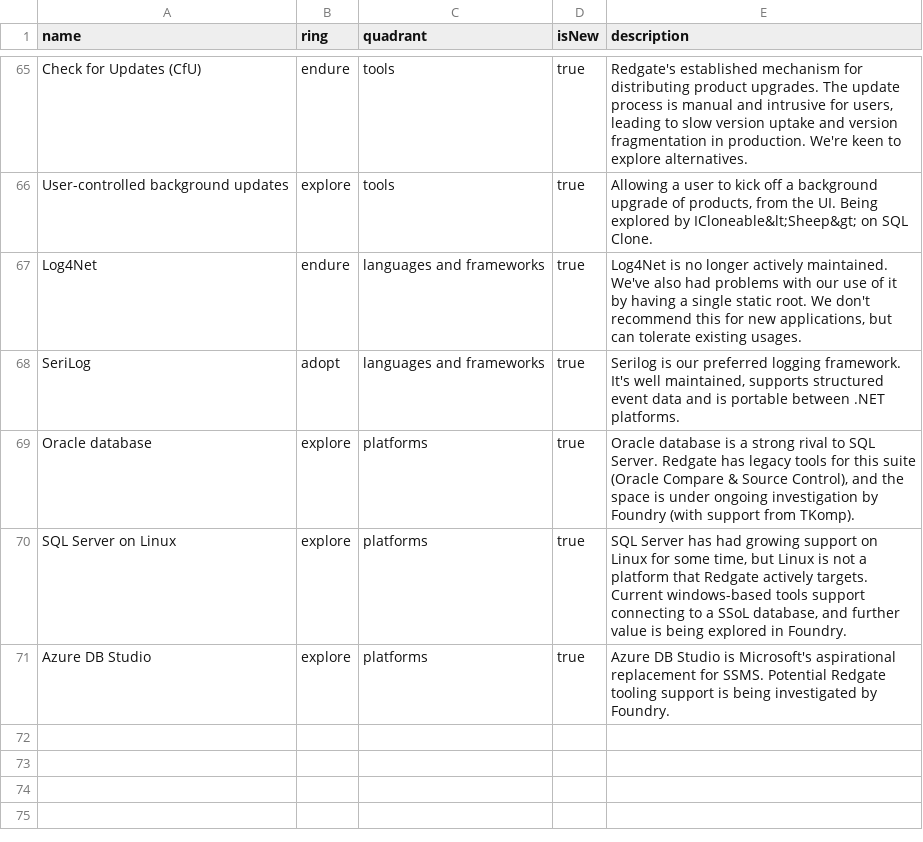
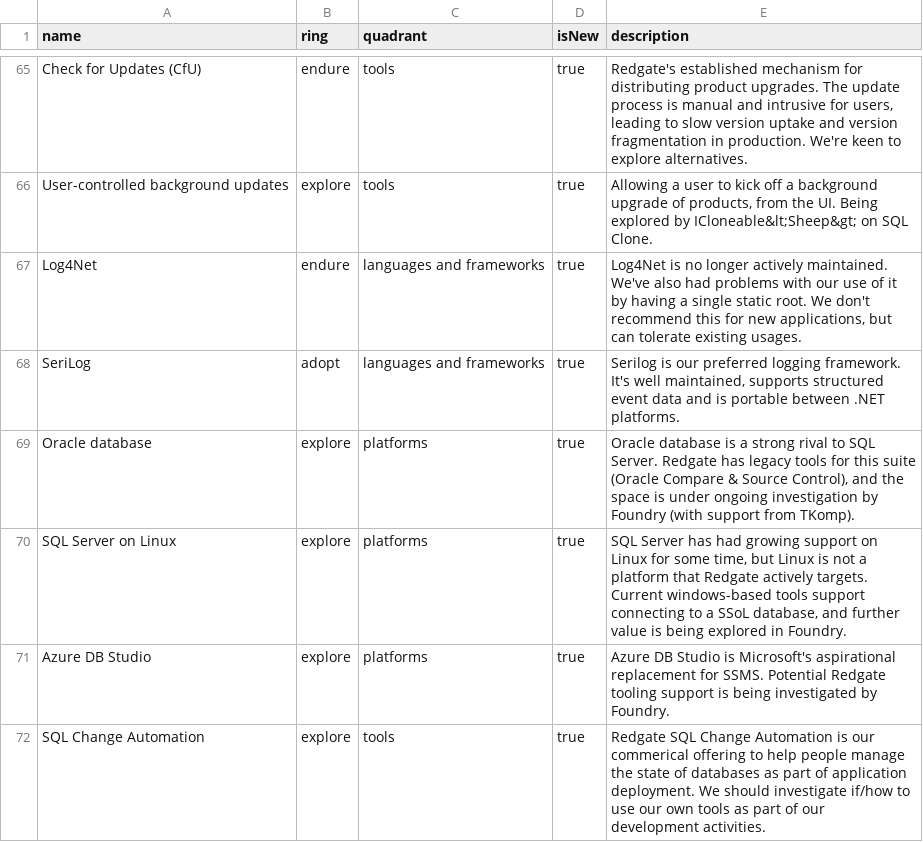
Before and after one commit to red-gate/Tech-Radar, a CSV file: radar.csv, drawn as a sheet; only a part is shown, gaps mark what is left out; the diff names each change by its address in the sheet, - before the commit and + after, or states it on an @@ line.

Commit message:
Add SCA to Explore

```diff
--- a/radar.csv
+++ b/radar.csv
+row 72: SQL Change Automation | explore | tools | true | Redgate SQL Change Automation is our commerical offering to help people manage the state of databases as part of application deployment. We should investigate if/how to use our own tools as part of our development activities.
```
